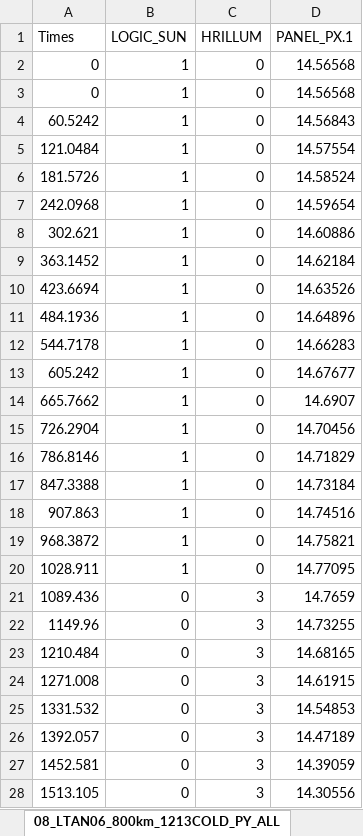
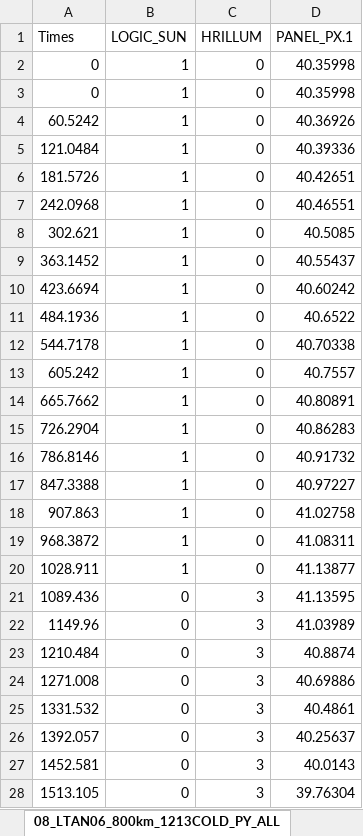
Before and after one commit to Hideki-1029/thermal-deformation-optcomm, an Excel workbook: inputs/data_symbols_TD/08_LTAN06_800km_1213COLD_PY_ALL_HEAT_PY_0p5.xlsx, sheet 08_LTAN06_800km_1213COLD_PY_ALL, drawn as a sheet; only a part is shown; values as stored, in another font and other column widths than the file's, no borders; the diff covers the shown part only; the diff names each change by its address in the sheet, - before the commit and + after, or states it on an @@ line.

```diff
--- a/inputs/data_symbols_TD/08_LTAN06_800km_1213COLD_PY_ALL_HEAT_PY_0p5.xlsx (sheet 08_LTAN06_800km_1213COLD_PY_ALL)
+++ b/inputs/data_symbols_TD/08_LTAN06_800km_1213COLD_PY_ALL_HEAT_PY_0p5.xlsx (sheet 08_LTAN06_800km_1213COLD_PY_ALL)
-D2:D3 (PANEL_PX.1): 14.56568
+D2:D3 (PANEL_PX.1): 40.35998
-D4 (PANEL_PX.1): 14.56843
+D4 (PANEL_PX.1): 40.36926
-D5 (PANEL_PX.1): 14.57554
+D5 (PANEL_PX.1): 40.39336
-D6 (PANEL_PX.1): 14.58524
+D6 (PANEL_PX.1): 40.42651
-D7 (PANEL_PX.1): 14.59654
+D7 (PANEL_PX.1): 40.46551
-D8 (PANEL_PX.1): 14.60886
+D8 (PANEL_PX.1): 40.5085
-D9 (PANEL_PX.1): 14.62184
+D9 (PANEL_PX.1): 40.55437
-D10 (PANEL_PX.1): 14.63526
+D10 (PANEL_PX.1): 40.60242
-D11 (PANEL_PX.1): 14.64896
+D11 (PANEL_PX.1): 40.6522
-D12 (PANEL_PX.1): 14.66283
+D12 (PANEL_PX.1): 40.70338
-D13 (PANEL_PX.1): 14.67677
+D13 (PANEL_PX.1): 40.7557
-D14 (PANEL_PX.1): 14.6907
+D14 (PANEL_PX.1): 40.80891
-D15 (PANEL_PX.1): 14.70456
+D15 (PANEL_PX.1): 40.86283
-D16 (PANEL_PX.1): 14.71829
+D16 (PANEL_PX.1): 40.91732
-D17 (PANEL_PX.1): 14.73184
+D17 (PANEL_PX.1): 40.97227
-D18 (PANEL_PX.1): 14.74516
+D18 (PANEL_PX.1): 41.02758
-D19 (PANEL_PX.1): 14.75821
+D19 (PANEL_PX.1): 41.08311
-D20 (PANEL_PX.1): 14.77095
+D20 (PANEL_PX.1): 41.13877
-D21 (PANEL_PX.1): 14.7659
+D21 (PANEL_PX.1): 41.13595
-D22 (PANEL_PX.1): 14.73255
+D22 (PANEL_PX.1): 41.03989
-D23 (PANEL_PX.1): 14.68165
+D23 (PANEL_PX.1): 40.8874
-D24 (PANEL_PX.1): 14.61915
+D24 (PANEL_PX.1): 40.69886
-D25 (PANEL_PX.1): 14.54853
+D25 (PANEL_PX.1): 40.4861
-D26 (PANEL_PX.1): 14.47189
+D26 (PANEL_PX.1): 40.25637
-D27 (PANEL_PX.1): 14.39059
+D27 (PANEL_PX.1): 40.0143
-D28 (PANEL_PX.1): 14.30556
+D28 (PANEL_PX.1): 39.76304
```
Also changed, not shown: 275 edited cells elsewhere in this sheet, inputs/data_symbols_TD/04_LTAN06_800km_1213COLD_MY_ALL_HEAT_MY_0p5.xlsx, inputs/data_symbols_TD/09_LTAN06_800km_1213COLD_MX_ALL_HEAT_MX_0p5.xlsx, 12 other files.
